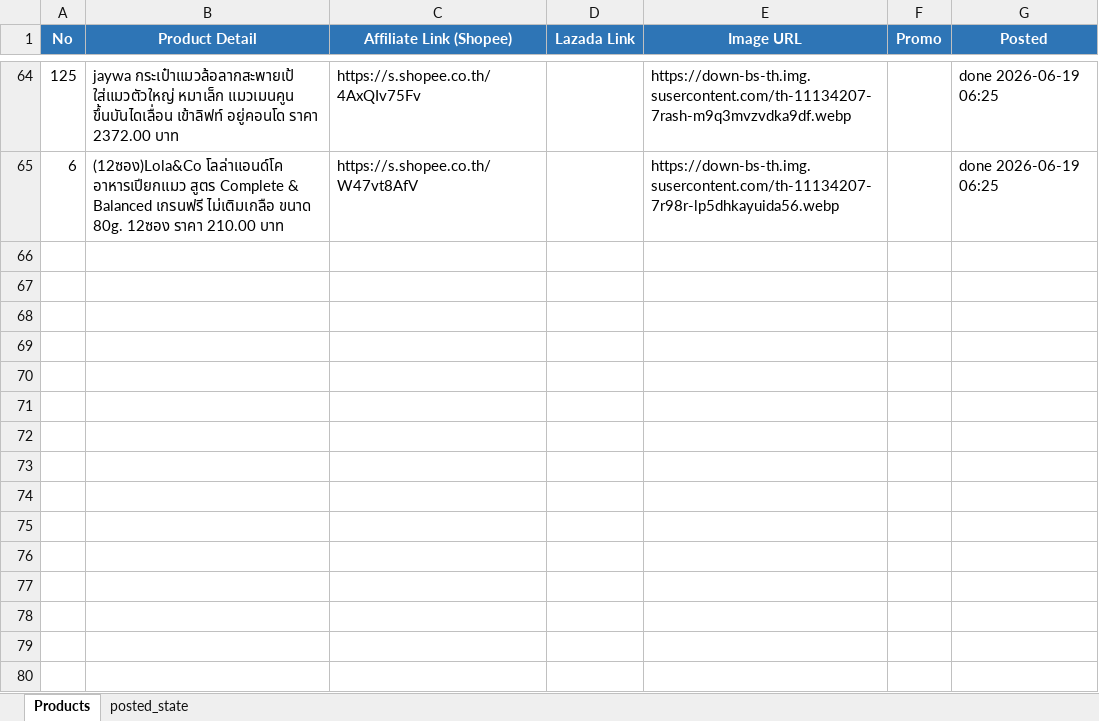
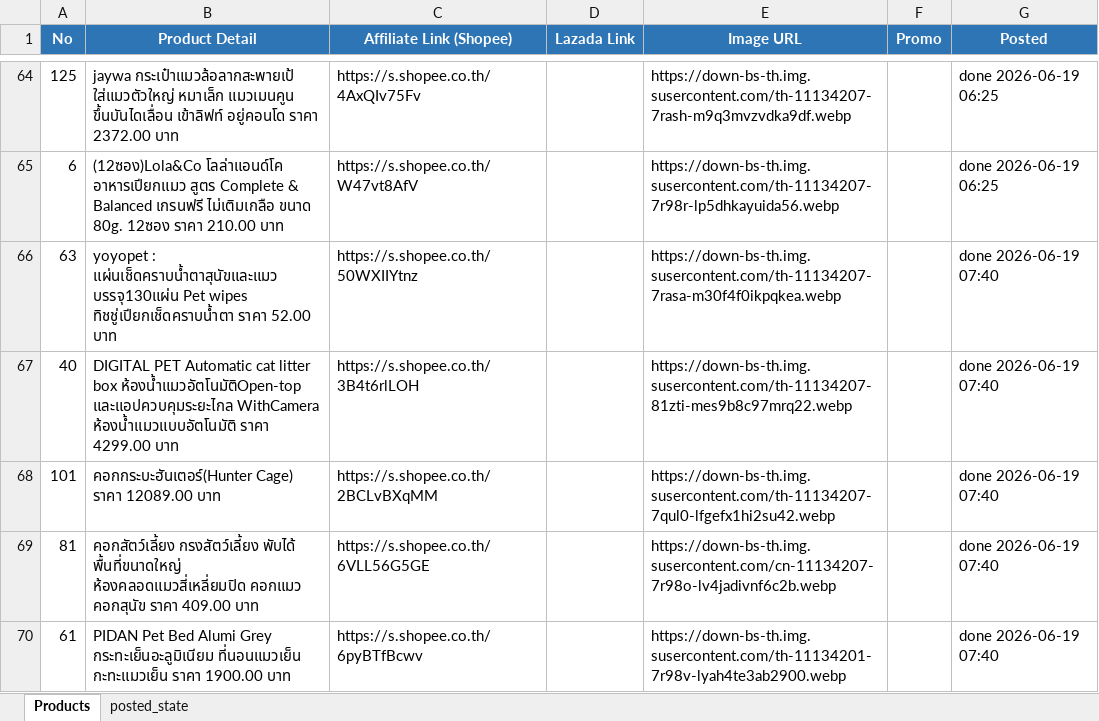
Before and after one commit to tongono-creator/chowchow-facebook-page, an Excel workbook: review_products.xlsx, sheet Products, drawn as a sheet; only a part is shown, gaps mark what is left out; values as stored, in another font and other column widths than the file's, no borders; the diff names each change by its address in the sheet, - before the commit and + after, or states it on an @@ line.

```diff
--- a/review_products.xlsx (sheet Products)
+++ b/review_products.xlsx (sheet Products)
+row 66: 63 | yoyopet : แผ่นเช็ดคราบน้ำตาสุนัขและแมว บรรจุ130แผ่น Pet wipes ทิชชู่เปียกเช็ดคราบน้ำตา ราคา 52.00 บาท | https://s.shopee.co.th/50WXIIYtnz |  | https://down-bs-th.img.susercontent.com/th-11134207-7rasa-m30f4f0ikpqkea.webp |  | done 2026-06-19 07:40
+row 67: 40 | DIGITAL PET Automatic cat litter box ห้องน้ำแมวอัตโนมัติOpen-top และแอปควบคุมระยะไกล WithCamera ห้องน้ำเเมวแบบอัตโนมัติ ราคา 4299.00 บาท | https://s.shopee.co.th/3B4t6rlLOH |  | https://down-bs-th.img.susercontent.com/th-11134207-81zti-mes9b8c97mrq22.webp |  | done 2026-06-19 07:40
+row 68: 101 | คอกกระบะฮันเตอร์(Hunter Cage) ราคา 12089.00 บาท | https://s.shopee.co.th/2BCLvBXqMM |  | https://down-bs-th.img.susercontent.com/th-11134207-7qul0-lfgefx1hi2su42.webp |  | done 2026-06-19 07:40
+row 69: 81 | คอกสัตว์เลี้ยง กรงสัตว์เลี้ยง พับได้ พื้นที่ขนาดใหญ่ ห้องคลอดแมวสี่เหลี่ยมปิด คอกแมว คอกสุนัข ราคา 409.00 บาท | https://s.shopee.co.th/6VLL56G5GE |  | https://down-bs-th.img.susercontent.com/cn-11134207-7r98o-lv4jadivnf6c2b.webp |  | done 2026-06-19 07:40
+row 70: 61 | PIDAN Pet Bed Alumi Grey กระทะเย็นอะลูมิเนียม ที่นอนแมวเย็น กะทะแมวเย็น ราคา 1900.00 บาท | https://s.shopee.co.th/6pyBTfBcwv |  | https://down-bs-th.img.susercontent.com/th-11134201-7r98v-lyah4te3ab2900.webp |  | done 2026-06-19 07:40
```
Also changed, not shown: sheet posted_state.
